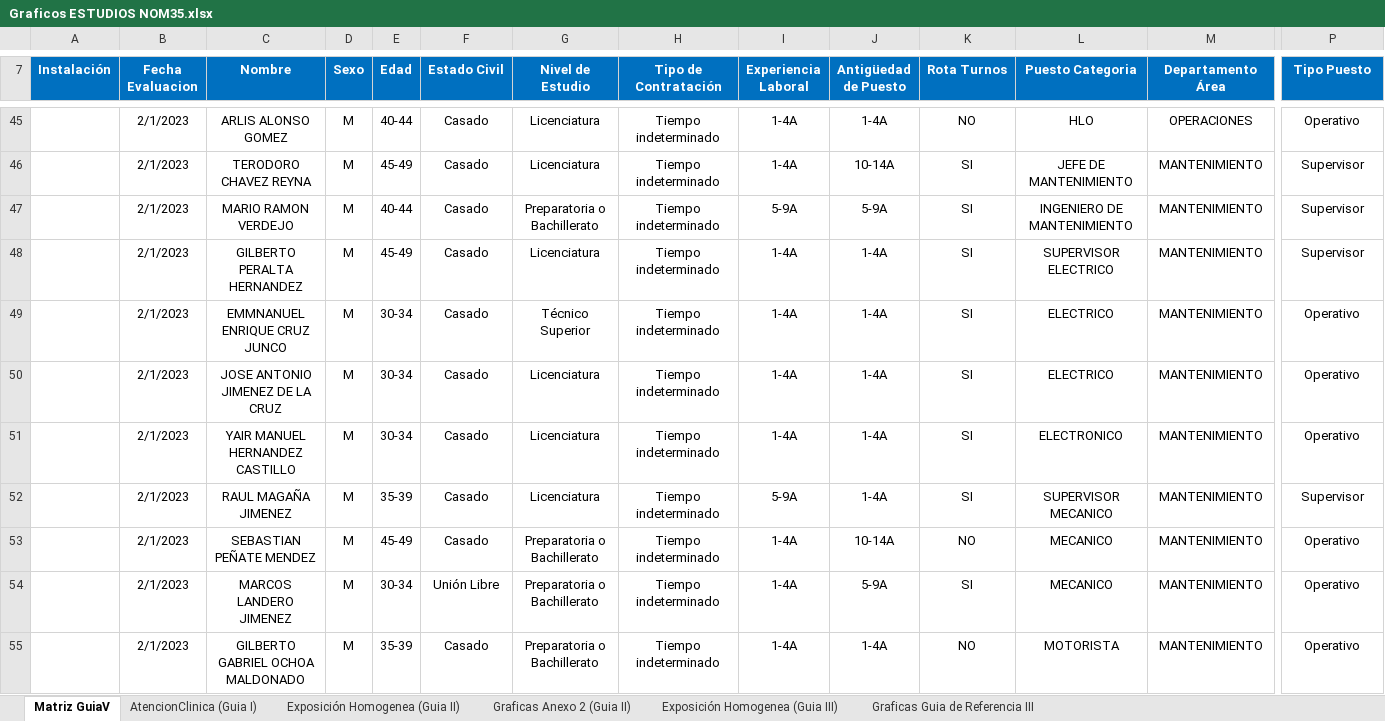
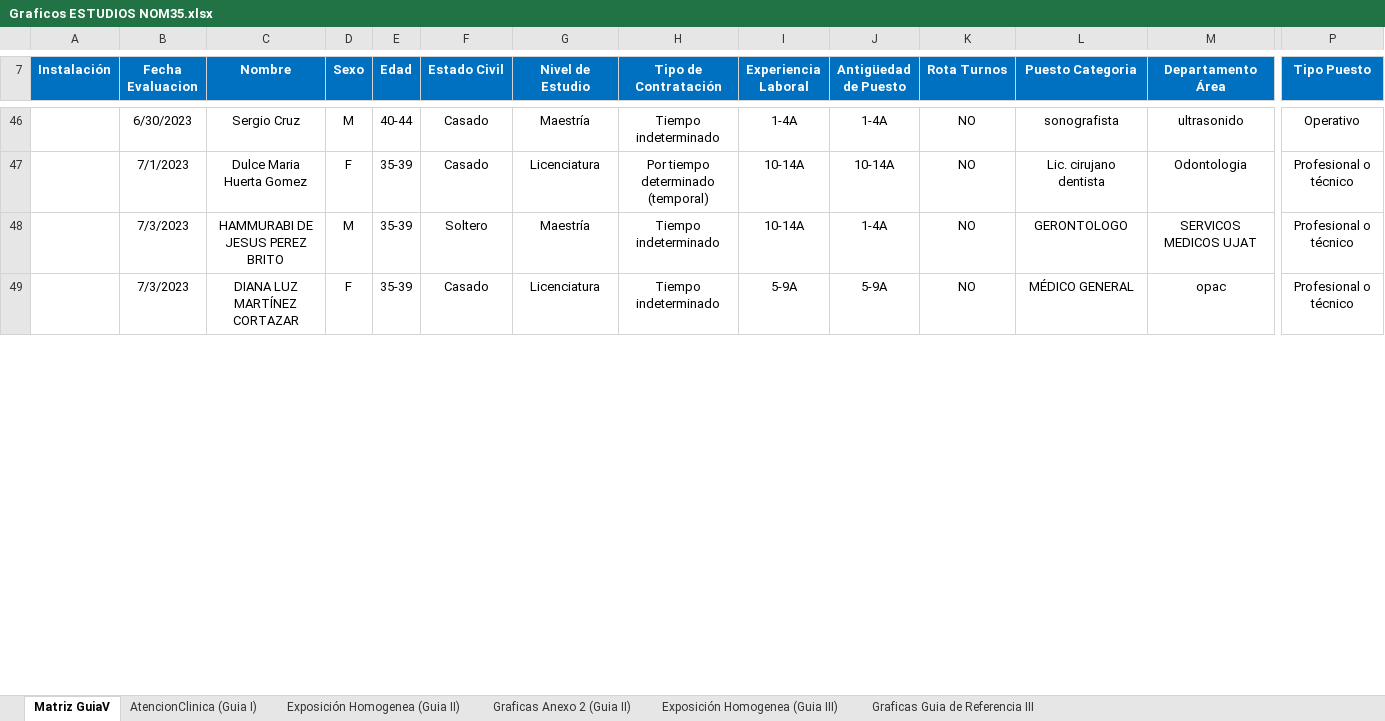
Before and after one commit to maguilleng/EstudiosNOM, an Excel workbook: ESTUDIOS/Reportes/Graficos ESTUDIOS NOM35.xlsx, sheet Matriz GuiaV, drawn as a sheet; only a part is shown, gaps mark what is left out; values as stored, in another font and other column widths than the file's, no borders; table styles not drawn; removed rows and columns are numbered as before the commit, all else as after; rows hold the shown columns only; the diff covers the shown part only; the diff names each change by its address in the sheet, - before the commit and + after, or states it on an @@ line.

```diff
--- a/ESTUDIOS/Reportes/Graficos ESTUDIOS NOM35.xlsx (sheet Matriz GuiaV)
+++ b/ESTUDIOS/Reportes/Graficos ESTUDIOS NOM35.xlsx (sheet Matriz GuiaV)
-B46 (Fecha Evaluacion): 2/1/2023
+B46 (Fecha Evaluacion): 6/30/2023
-C46 (Nombre): ARLIS ALONSO GOMEZ
+C46 (Nombre): Sergio Cruz
-G46 (Nivel de Estudio): Licenciatura
+G46 (Nivel de Estudio): Maestría
-L46 (Puesto Categoria): HLO
+L46 (Puesto Categoria): sonografista
-M46 (Departamento Área): OPERACIONES
+M46 (Departamento Área): ultrasonido
-row 46:  | 2/1/2023 | TERODORO CHAVEZ REYNA | M | 45-49 | Casado | Licenciatura | Tiempo indeterminado | 1-4A | 10-14A | SI | JEFE DE MANTENIMIENTO | MANTENIMIENTO | Supervisor
-row 47:  | 2/1/2023 | MARIO RAMON VERDEJO | M | 40-44 | Casado | Preparatoria o Bachillerato | Tiempo indeterminado | 5-9A | 5-9A | SI | INGENIERO DE MANTENIMIENTO | MANTENIMIENTO | Supervisor
-row 48:  | 2/1/2023 | GILBERTO PERALTA HERNANDEZ | M | 45-49 | Casado | Licenciatura | Tiempo indeterminado | 1-4A | 1-4A | SI | SUPERVISOR ELECTRICO | MANTENIMIENTO | Supervisor
-row 49:  | 2/1/2023 | EMMNANUEL ENRIQUE CRUZ JUNCO | M | 30-34 | Casado | Técnico Superior | Tiempo indeterminado | 1-4A | 1-4A | SI | ELECTRICO | MANTENIMIENTO | Operativo
-row 50:  | 2/1/2023 | JOSE ANTONIO JIMENEZ DE LA CRUZ | M | 30-34 | Casado | Licenciatura | Tiempo indeterminado | 1-4A | 1-4A | SI | ELECTRICO | MANTENIMIENTO | Operativo
-row 51:  | 2/1/2023 | YAIR MANUEL HERNANDEZ CASTILLO | M | 30-34 | Casado | Licenciatura | Tiempo indeterminado | 1-4A | 1-4A | SI | ELECTRONICO | MANTENIMIENTO | Operativo
-row 52:  | 2/1/2023 | RAUL MAGAÑA JIMENEZ | M | 35-39 | Casado | Licenciatura | Tiempo indeterminado | 5-9A | 1-4A | SI | SUPERVISOR MECANICO | MANTENIMIENTO | Supervisor
-row 53:  | 2/1/2023 | SEBASTIAN PEÑATE MENDEZ | M | 45-49 | Casado | Preparatoria o Bachillerato | Tiempo indeterminado | 1-4A | 10-14A | NO | MECANICO | MANTENIMIENTO | Operativo
-row 54:  | 2/1/2023 | MARCOS LANDERO JIMENEZ | M | 30-34 | Unión Libre | Preparatoria o Bachillerato | Tiempo indeterminado | 1-4A | 5-9A | SI | MECANICO | MANTENIMIENTO | Operativo
+row 47:  | 7/1/2023 | Dulce Maria Huerta Gomez | F | 35-39 | Casado | Licenciatura | Por tiempo determinado (temporal) | 10-14A | 10-14A | NO | Lic. cirujano dentista | Odontologia | Profesional o técnico
-B48 (Fecha Evaluacion): 2/1/2023
+B48 (Fecha Evaluacion): 7/3/2023
-C48 (Nombre): GILBERTO GABRIEL OCHOA MALDONADO
+C48 (Nombre): HAMMURABI DE JESUS PEREZ BRITO
-F48 (Estado Civil): Casado
+F48 (Estado Civil): Soltero
-G48 (Nivel de Estudio): Preparatoria o Bachillerato
+G48 (Nivel de Estudio): Maestría
-I48 (Experiencia Laboral): 1-4A
+I48 (Experiencia Laboral): 10-14A
-L48 (Puesto Categoria): MOTORISTA
+L48 (Puesto Categoria): GERONTOLOGO
-M48 (Departamento Área): MANTENIMIENTO
+M48 (Departamento Área): SERVICOS MEDICOS UJAT
-P48 (Tipo Puesto): Operativo
+P48 (Tipo Puesto): Profesional o técnico
+row 49:  | 7/3/2023 | DIANA LUZ MARTÍNEZ CORTAZAR | F | 35-39 | Casado | Licenciatura | Tiempo indeterminado | 5-9A | 5-9A | NO | MÉDICO GENERAL | opac | Profesional o técnico
```
Also changed, not shown: 34 added rows, 53 removed rows and 61 edited cells elsewhere in this sheet, sheet Exposición Homogenea (Guia III), sheet Graficas Guia de Referencia III, sheet Exposición Homogenea (Guia II), sheet AtencionClinica (Guia I), charts or pictures, 9 other files.
